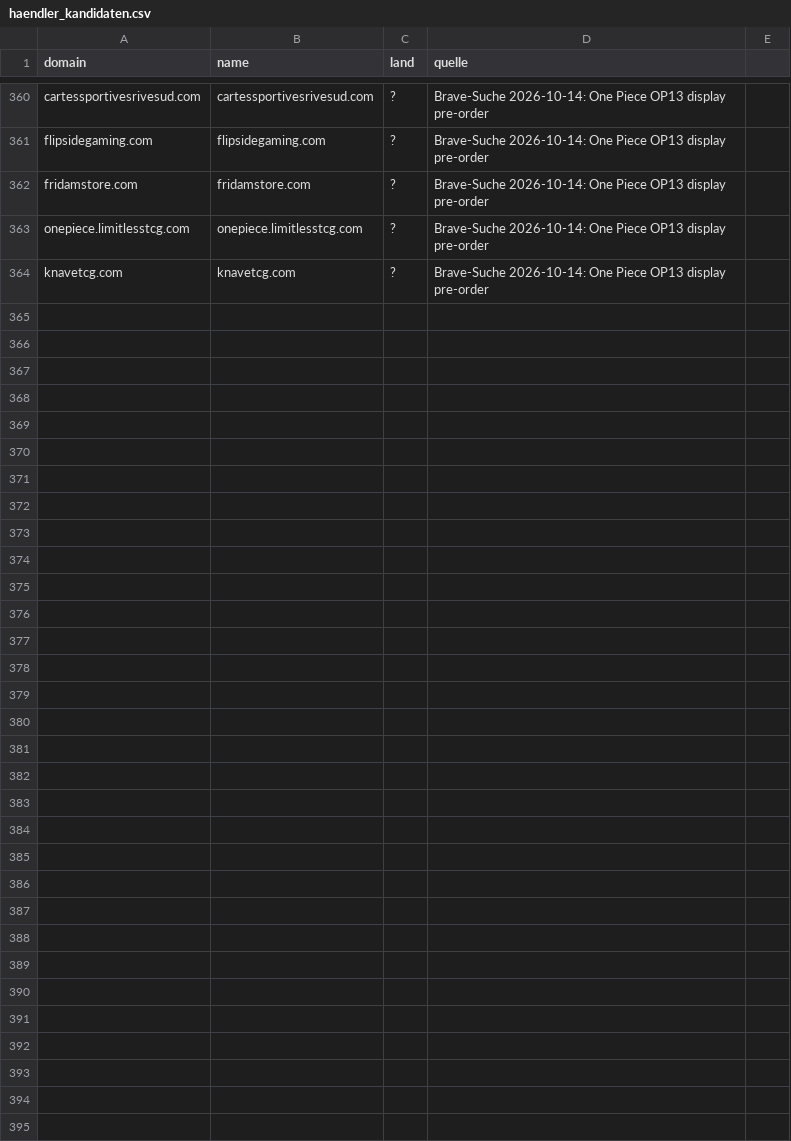
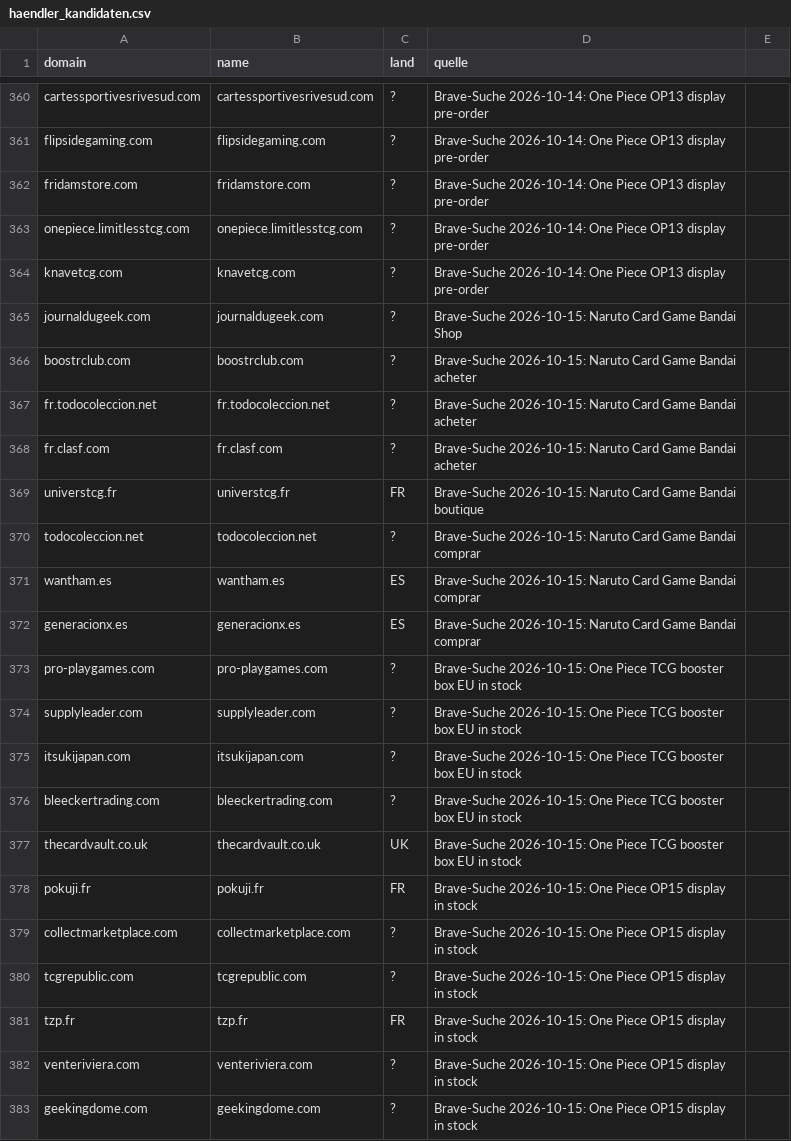
Before and after one commit to TaCTiiCz/OnePieceW-chter, a CSV file: config/haendler_kandidaten.csv, drawn as a sheet; only a part is shown, gaps mark what is left out; the diff covers the shown part only.

```diff
--- a/config/haendler_kandidaten.csv
+++ b/config/haendler_kandidaten.csv
@@ -364 +364,20 @@ onepiece.limitlesstcg.com;onepiece.limitlesstcg.com;?;Brave-Suche 2026-10-14: On
 knavetcg.com;knavetcg.com;?;Brave-Suche 2026-10-14: One Piece OP13 display pre-order
+journaldugeek.com;journaldugeek.com;?;Brave-Suche 2026-10-15: Naruto Card Game Bandai Shop
+boostrclub.com;boostrclub.com;?;Brave-Suche 2026-10-15: Naruto Card Game Bandai acheter
+fr.todocoleccion.net;fr.todocoleccion.net;?;Brave-Suche 2026-10-15: Naruto Card Game Bandai acheter
+fr.clasf.com;fr.clasf.com;?;Brave-Suche 2026-10-15: Naruto Card Game Bandai acheter
+universtcg.fr;universtcg.fr;FR;Brave-Suche 2026-10-15: Naruto Card Game Bandai boutique
+todocoleccion.net;todocoleccion.net;?;Brave-Suche 2026-10-15: Naruto Card Game Bandai comprar
+wantham.es;wantham.es;ES;Brave-Suche 2026-10-15: Naruto Card Game Bandai comprar
+generacionx.es;generacionx.es;ES;Brave-Suche 2026-10-15: Naruto Card Game Bandai comprar
+pro-playgames.com;pro-playgames.com;?;Brave-Suche 2026-10-15: One Piece TCG booster box EU in stock
+supplyleader.com;supplyleader.com;?;Brave-Suche 2026-10-15: One Piece TCG booster box EU in stock
+itsukijapan.com;itsukijapan.com;?;Brave-Suche 2026-10-15: One Piece TCG booster box EU in stock
+bleeckertrading.com;bleeckertrading.com;?;Brave-Suche 2026-10-15: One Piece TCG booster box EU in stock
+thecardvault.co.uk;thecardvault.co.uk;UK;Brave-Suche 2026-10-15: One Piece TCG booster box EU in stock
+pokuji.fr;pokuji.fr;FR;Brave-Suche 2026-10-15: One Piece OP15 display in stock
+collectmarketplace.com;collectmarketplace.com;?;Brave-Suche 2026-10-15: One Piece OP15 display in stock
+tcgrepublic.com;tcgrepublic.com;?;Brave-Suche 2026-10-15: One Piece OP15 display in stock
+tzp.fr;tzp.fr;FR;Brave-Suche 2026-10-15: One Piece OP15 display in stock
+venteriviera.com;venteriviera.com;?;Brave-Suche 2026-10-15: One Piece OP15 display in stock
+geekingdome.com;geekingdome.com;?;Brave-Suche 2026-10-15: One Piece OP15 display in stock
```
Also changed, not shown: 13 added rows elsewhere in this file, 2 other files.
